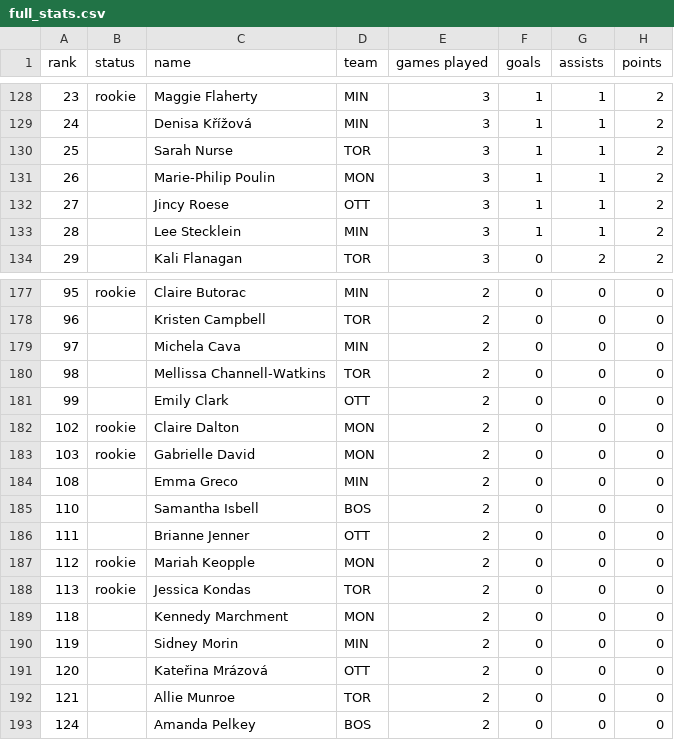
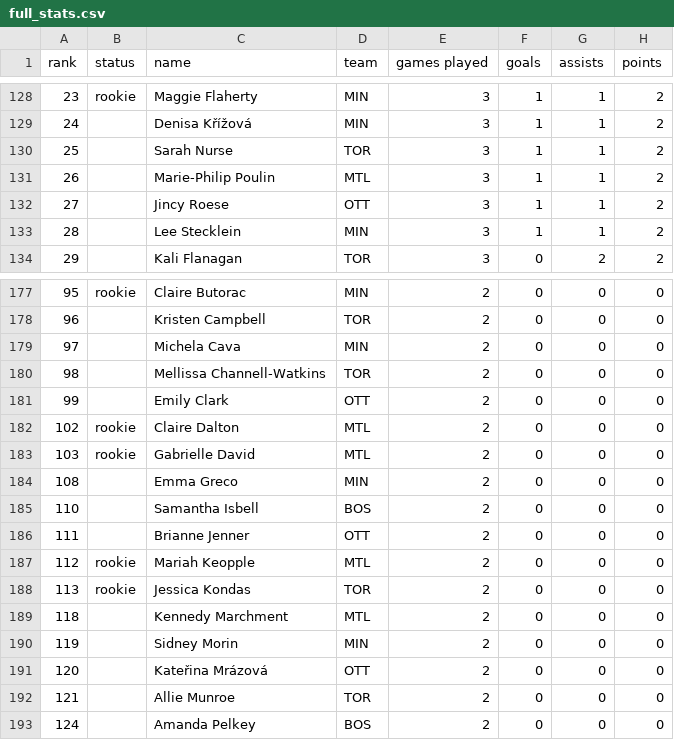
Before and after one commit to AGasconAfriat/pwhl_data-analysis, a CSV file: full_stats.csv, drawn as a sheet; only a part is shown, gaps mark what is left out; the diff covers the shown part only; the diff names each change by its address in the sheet, - before the commit and + after, or states it on an @@ line.

```diff
--- a/full_stats.csv
+++ b/full_stats.csv
-D131 (team): MON
+D131 (team): MTL
-D182:D183 (team): MON
+D182:D183 (team): MTL
-D187 (team): MON
+D187 (team): MTL
-D189 (team): MON
+D189 (team): MTL
```
Also changed, not shown: 10 edited cells elsewhere in this file, 3 other files.
